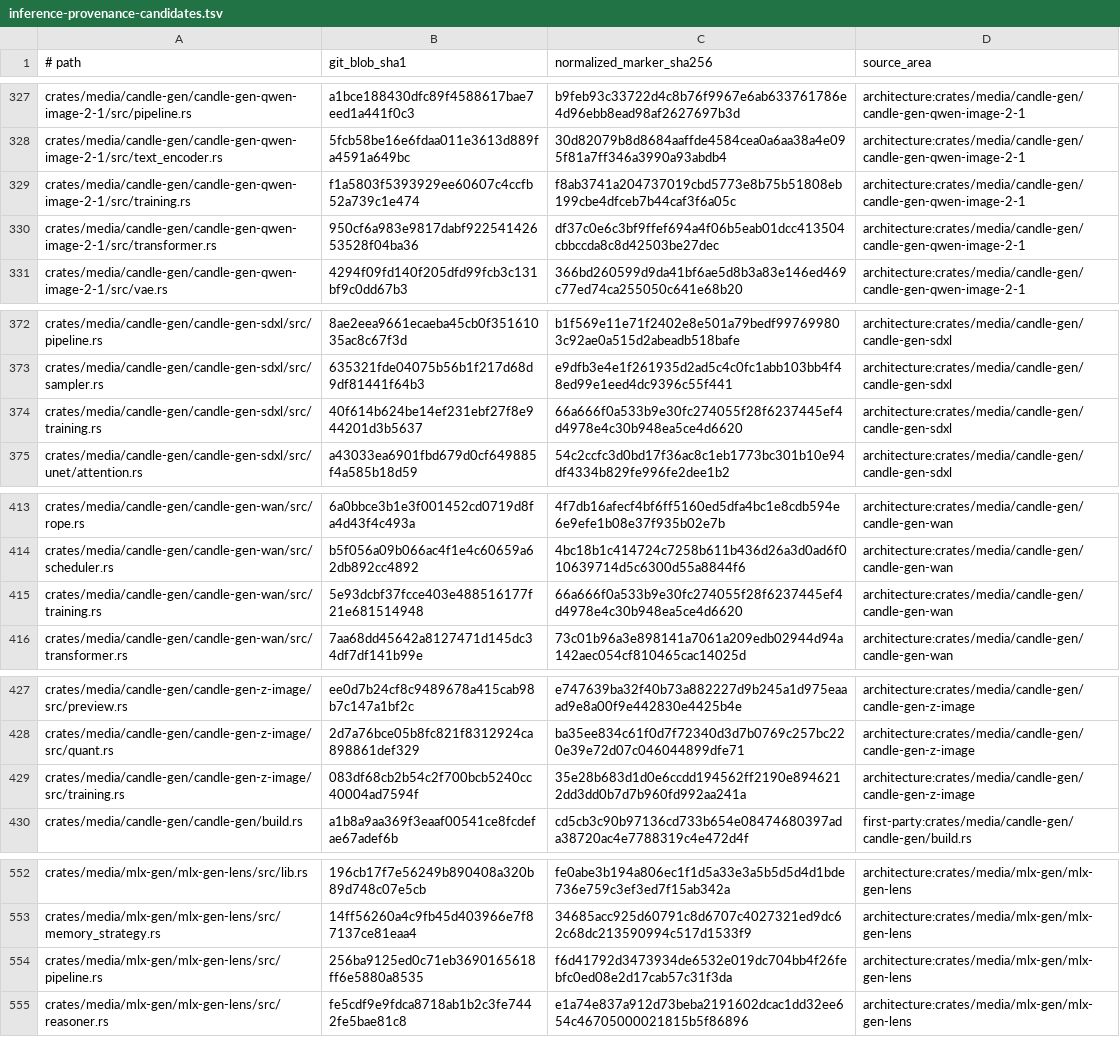
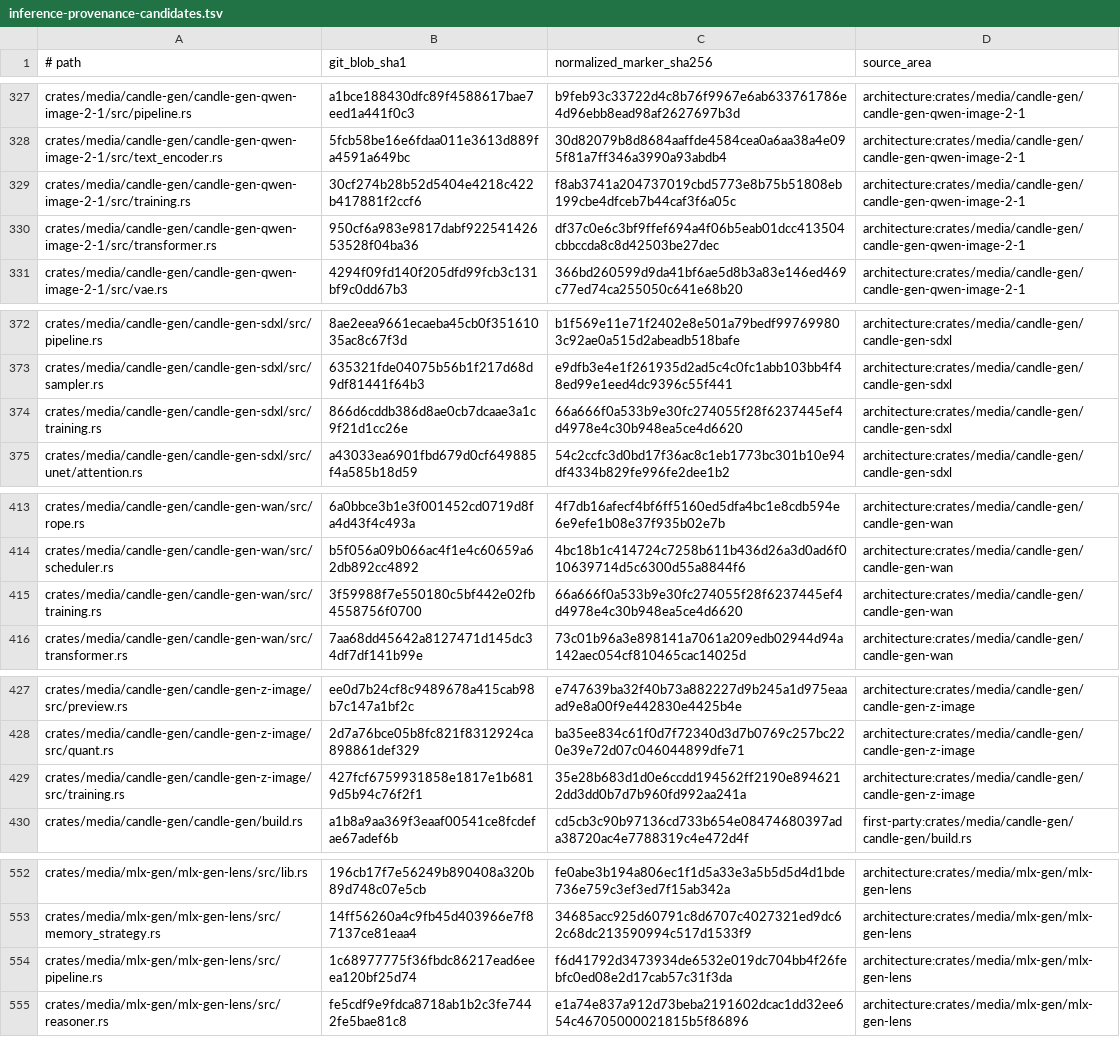
Before and after one commit to SceneWorks/SceneWorks, a TSV file: config/inference-provenance-candidates.tsv, drawn as a sheet; only a part is shown, gaps mark what is left out; the diff covers the shown part only.

```diff
--- a/config/inference-provenance-candidates.tsv
+++ b/config/inference-provenance-candidates.tsv
@@ -328,3 +328,3 @@ crates/media/candle-gen/candle-gen-qwen-image-2-1/src/pipeline.rs	a1bce188430dfc
 crates/media/candle-gen/candle-gen-qwen-image-2-1/src/text_encoder.rs	5fcb58be16e6fdaa011e3613d889fa4591a649bc	30d82079b8d8684aaffde4584cea0a6aa38a4e095f81a7ff346a3990a93abdb4	architecture:crates/media/candle-gen/candle-gen-qwen-image-2-1
-crates/media/candle-gen/candle-gen-qwen-image-2-1/src/training.rs	f1a5803f5393929ee60607c4ccfb52a739c1e474	f8ab3741a204737019cbd5773e8b75b51808eb199cbe4dfceb7b44caf3f6a05c	architecture:crates/media/candle-gen/candle-gen-qwen-image-2-1
+crates/media/candle-gen/candle-gen-qwen-image-2-1/src/training.rs	30cf274b28b52d5404e4218c422b417881f2ccf6	f8ab3741a204737019cbd5773e8b75b51808eb199cbe4dfceb7b44caf3f6a05c	architecture:crates/media/candle-gen/candle-gen-qwen-image-2-1
 crates/media/candle-gen/candle-gen-qwen-image-2-1/src/transformer.rs	950cf6a983e9817dabf92254142653528f04ba36	df37c0e6c3bf9ffef694a4f06b5eab01dcc413504cbbccda8c8d42503be27dec	architecture:crates/media/candle-gen/candle-gen-qwen-image-2-1
@@ -373,3 +373,3 @@ crates/media/candle-gen/candle-gen-sdxl/src/pipeline.rs	8ae2eea9661ecaeba45cb0f3
 crates/media/candle-gen/candle-gen-sdxl/src/sampler.rs	635321fde04075b56b1f217d68d9df81441f64b3	e9dfb3e4e1f261935d2ad5c4c0fc1abb103bb4f48ed99e1eed4dc9396c55f441	architecture:crates/media/candle-gen/candle-gen-sdxl
-crates/media/candle-gen/candle-gen-sdxl/src/training.rs	40f614b624be14ef231ebf27f8e944201d3b5637	66a666f0a533b9e30fc274055f28f6237445ef4d4978e4c30b948ea5ce4d6620	architecture:crates/media/candle-gen/candle-gen-sdxl
+crates/media/candle-gen/candle-gen-sdxl/src/training.rs	866d6cddb386d8ae0cb7dcaae3a1c9f21d1cc26e	66a666f0a533b9e30fc274055f28f6237445ef4d4978e4c30b948ea5ce4d6620	architecture:crates/media/candle-gen/candle-gen-sdxl
 crates/media/candle-gen/candle-gen-sdxl/src/unet/attention.rs	a43033ea6901fbd679d0cf649885f4a585b18d59	54c2ccfc3d0bd17f36ac8c1eb1773bc301b10e94df4334b829fe996fe2dee1b2	architecture:crates/media/candle-gen/candle-gen-sdxl
@@ -414,3 +414,3 @@ crates/media/candle-gen/candle-gen-wan/src/rope.rs	6a0bbce3b1e3f001452cd0719d8fa
 crates/media/candle-gen/candle-gen-wan/src/scheduler.rs	b5f056a09b066ac4f1e4c60659a62db892cc4892	4bc18b1c414724c7258b611b436d26a3d0ad6f010639714d5c6300d55a8844f6	architecture:crates/media/candle-gen/candle-gen-wan
-crates/media/candle-gen/candle-gen-wan/src/training.rs	5e93dcbf37fcce403e488516177f21e681514948	66a666f0a533b9e30fc274055f28f6237445ef4d4978e4c30b948ea5ce4d6620	architecture:crates/media/candle-gen/candle-gen-wan
+crates/media/candle-gen/candle-gen-wan/src/training.rs	3f59988f7e550180c5bf442e02fb4558756f0700	66a666f0a533b9e30fc274055f28f6237445ef4d4978e4c30b948ea5ce4d6620	architecture:crates/media/candle-gen/candle-gen-wan
 crates/media/candle-gen/candle-gen-wan/src/transformer.rs	7aa68dd45642a8127471d145dc34df7df141b99e	73c01b96a3e898141a7061a209edb02944d94a142aec054cf810465cac14025d	architecture:crates/media/candle-gen/candle-gen-wan
@@ -428,3 +428,3 @@ crates/media/candle-gen/candle-gen-z-image/src/preview.rs	ee0d7b24cf8c9489678a41
 crates/media/candle-gen/candle-gen-z-image/src/quant.rs	2d7a76bce05b8fc821f8312924ca898861def329	ba35ee834c61f0d7f72340d3d7b0769c257bc220e39e72d07c046044899dfe71	architecture:crates/media/candle-gen/candle-gen-z-image
-crates/media/candle-gen/candle-gen-z-image/src/training.rs	083df68cb2b54c2f700bcb5240cc40004ad7594f	35e28b683d1d0e6ccdd194562ff2190e8946212dd3dd0b7d7b960fd992aa241a	architecture:crates/media/candle-gen/candle-gen-z-image
+crates/media/candle-gen/candle-gen-z-image/src/training.rs	427fcf6759931858e1817e1b6819d5b94c76f2f1	35e28b683d1d0e6ccdd194562ff2190e8946212dd3dd0b7d7b960fd992aa241a	architecture:crates/media/candle-gen/candle-gen-z-image
 crates/media/candle-gen/candle-gen/build.rs	a1b8a9aa369f3eaaf00541ce8fcdefae67adef6b	cd5cb3c90b97136cd733b654e08474680397ada38720ac4e7788319c4e472d4f	first-party:crates/media/candle-gen/candle-gen/build.rs
@@ -553,3 +553,3 @@ crates/media/mlx-gen/mlx-gen-lens/src/lib.rs	196cb17f7e56249b890408a320b89d748c0
 crates/media/mlx-gen/mlx-gen-lens/src/memory_strategy.rs	14ff56260a4c9fb45d403966e7f87137ce81eaa4	34685acc925d60791c8d6707c4027321ed9dc62c68dc213590994c517d1533f9	architecture:crates/media/mlx-gen/mlx-gen-lens
-crates/media/mlx-gen/mlx-gen-lens/src/pipeline.rs	256ba9125ed0c71eb3690165618ff6e5880a8535	f6d41792d3473934de6532e019dc704bb4f26febfc0ed08e2d17cab57c31f3da	architecture:crates/media/mlx-gen/mlx-gen-lens
+crates/media/mlx-gen/mlx-gen-lens/src/pipeline.rs	1c68977775f36fbdc86217ead6eeea120bf25d74	f6d41792d3473934de6532e019dc704bb4f26febfc0ed08e2d17cab57c31f3da	architecture:crates/media/mlx-gen/mlx-gen-lens
 crates/media/mlx-gen/mlx-gen-lens/src/reasoner.rs	fe5cdf9e9fdca8718ab1b2c3fe7442fe5bae81c8	e1a74e837a912d73beba2191602dcac1dd32ee654c46705000021815b5f86896	architecture:crates/media/mlx-gen/mlx-gen-lens
```
Also changed, not shown: 26 edited cells elsewhere in this file, 11 other files.
